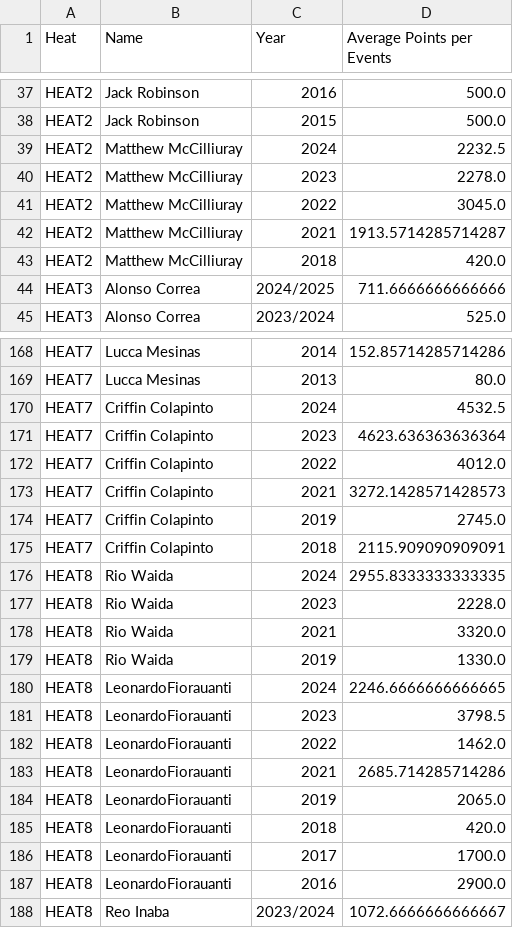
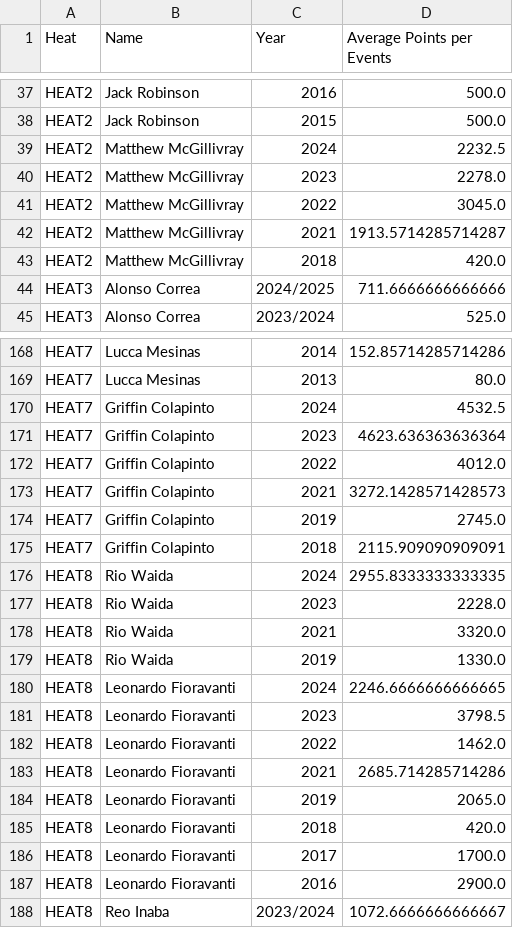
Before and after one commit to Alejandro1011-R/Surf-and-Skate-Prediction-Model-for-2024-Olympics, a CSV file: heats.csv, drawn as a sheet; only a part is shown, gaps mark what is left out; the diff covers the shown part only.

Commit message:
name_fix

```diff
--- a/heats.csv
+++ b/heats.csv
@@ -38,7 +38,7 @@ HEAT2,Jack Robinson,2016,500.0
 HEAT2,Jack Robinson,2015,500.0
-HEAT2,Matthew McCilliuray,2024,2232.5
-HEAT2,Matthew McCilliuray,2023,2278.0
-HEAT2,Matthew McCilliuray,2022,3045.0
-HEAT2,Matthew McCilliuray,2021,1913.5714285714287
-HEAT2,Matthew McCilliuray,2018,420.0
+HEAT2,Matthew McGillivray,2024,2232.5
+HEAT2,Matthew McGillivray,2023,2278.0
+HEAT2,Matthew McGillivray,2022,3045.0
+HEAT2,Matthew McGillivray,2021,1913.5714285714287
+HEAT2,Matthew McGillivray,2018,420.0
 HEAT3,Alonso Correa,2024/2025,711.6666666666666
@@ -169,8 +169,8 @@ HEAT7,Lucca Mesinas,2014,152.85714285714286
 HEAT7,Lucca Mesinas,2013,80.0
-HEAT7,Criffin Colapinto,2024,4532.5
-HEAT7,Criffin Colapinto,2023,4623.636363636364
-HEAT7,Criffin Colapinto,2022,4012.0
-HEAT7,Criffin Colapinto,2021,3272.1428571428573
-HEAT7,Criffin Colapinto,2019,2745.0
-HEAT7,Criffin Colapinto,2018,2115.909090909091
+HEAT7,Griffin Colapinto,2024,4532.5
+HEAT7,Griffin Colapinto,2023,4623.636363636364
+HEAT7,Griffin Colapinto,2022,4012.0
+HEAT7,Griffin Colapinto,2021,3272.1428571428573
+HEAT7,Griffin Colapinto,2019,2745.0
+HEAT7,Griffin Colapinto,2018,2115.909090909091
 HEAT8,Rio Waida,2024,2955.8333333333335
@@ -179,10 +179,10 @@ HEAT8,Rio Waida,2021,3320.0
 HEAT8,Rio Waida,2019,1330.0
-HEAT8,LeonardoFiorauanti,2024,2246.6666666666665
-HEAT8,LeonardoFiorauanti,2023,3798.5
-HEAT8,LeonardoFiorauanti,2022,1462.0
-HEAT8,LeonardoFiorauanti,2021,2685.714285714286
-HEAT8,LeonardoFiorauanti,2019,2065.0
-HEAT8,LeonardoFiorauanti,2018,420.0
-HEAT8,LeonardoFiorauanti,2017,1700.0
-HEAT8,LeonardoFiorauanti,2016,2900.0
+HEAT8,Leonardo Fioravanti,2024,2246.6666666666665
+HEAT8,Leonardo Fioravanti,2023,3798.5
+HEAT8,Leonardo Fioravanti,2022,1462.0
+HEAT8,Leonardo Fioravanti,2021,2685.714285714286
+HEAT8,Leonardo Fioravanti,2019,2065.0
+HEAT8,Leonardo Fioravanti,2018,420.0
+HEAT8,Leonardo Fioravanti,2017,1700.0
+HEAT8,Leonardo Fioravanti,2016,2900.0
 HEAT8,Reo Inaba,2023/2024,1072.6666666666667
```
Also changed, not shown: 20 edited cells elsewhere in this file.
